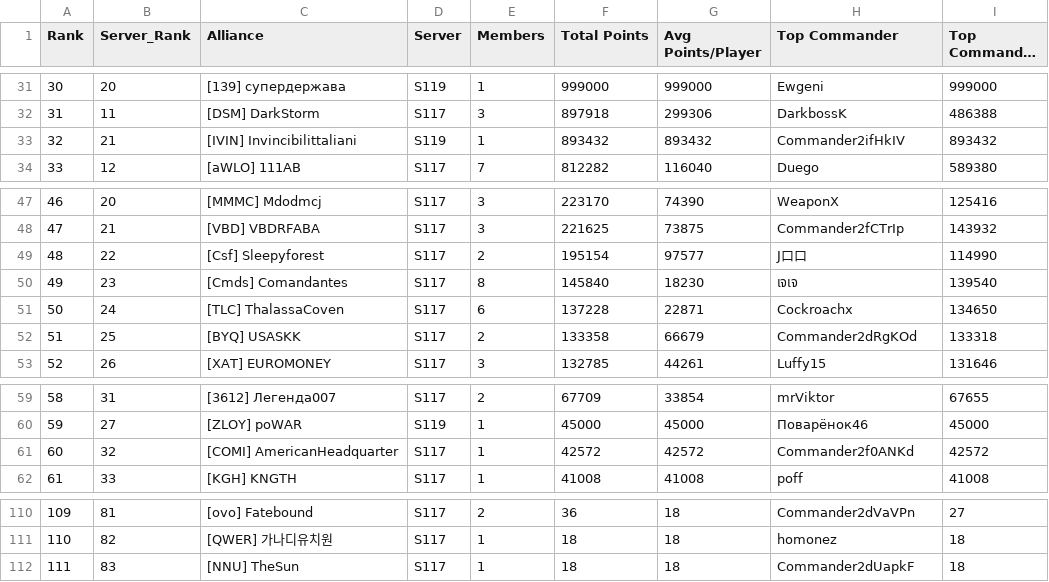
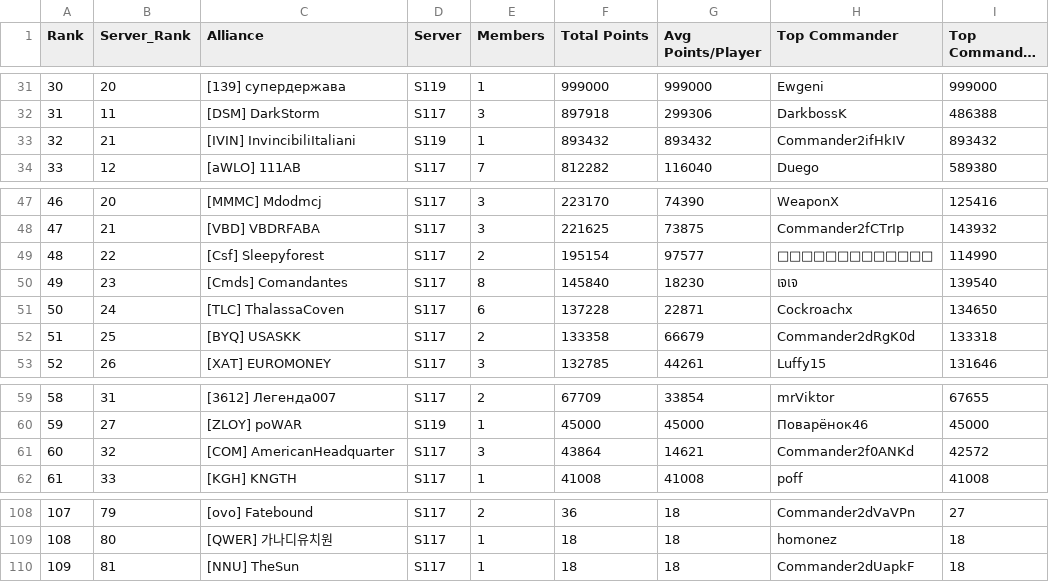
Before and after one commit to JeffxLabs/ZR-S117-Capitol, a CSV file: events/2026-10-10-s117-vs-s119/alliances.csv, drawn as a sheet; only a part is shown, gaps mark what is left out; long unchanged cells end in …; addresses are those after the commit; the diff covers the shown part only; the diff names each change by its address in the sheet, - before the commit and + after, or states it on an @@ line.

```diff
--- a/events/2026-10-10-s117-vs-s119/alliances.csv
+++ b/events/2026-10-10-s117-vs-s119/alliances.csv
-C33 (Alliance): [IVIN] Invincibilittaliani
+C33 (Alliance): [IVIN] InvincibiliItaliani
-H49 (Top Commander): J口口
+H49 (Top Commander): □□□□□□□□□□□□□
-H52 (Top Commander): Commander2dRgKOd
+H52 (Top Commander): Commander2dRgK0d
-C61 (Alliance): [COMI] AmericanHeadquarter
+C61 (Alliance): [COM] AmericanHeadquarter
-E61 (Members): 1
+E61 (Members): 3
-F61 (Total Points): 42572
+F61 (Total Points): 43864
-G61 (Avg Points/Player): 42572
+G61 (Avg Points/Player): 14621
@@ column A (Rank) renumbered from row 71 down @@
-B108 (Server_Rank): 81
+B108 (Server_Rank): 79
-B109 (Server_Rank): 82
+B109 (Server_Rank): 80
-B110 (Server_Rank): 83
+B110 (Server_Rank): 81
```
Also changed, not shown: 1 added row, 3 removed rows and 51 edited cells elsewhere in this file, events/2026-10-10-s117-vs-s119/rankings.csv, 11 other files.
